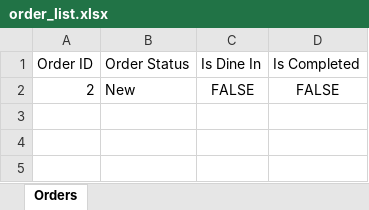
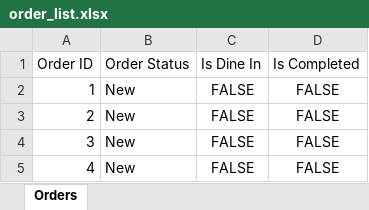
Before and after one commit to justtns/SC2002-AY23-24-FOMS, an Excel workbook: src/main/resources/xlsx/order_list.xlsx, sheet Orders, drawn as a sheet; values as stored, in another font and other column widths than the file's, no borders; the diff names each change by its address in the sheet, - before the commit and + after, or states it on an @@ line.

```diff
--- a/src/main/resources/xlsx/order_list.xlsx (sheet Orders)
+++ b/src/main/resources/xlsx/order_list.xlsx (sheet Orders)
+row 2: 1 | New | FALSE | FALSE
+row 4: 3 | New | FALSE | FALSE
+row 5: 4 | New | FALSE | FALSE
```
Also changed, not shown: src/main/resources/xlsx/order_items.xlsx, 18 other files.
